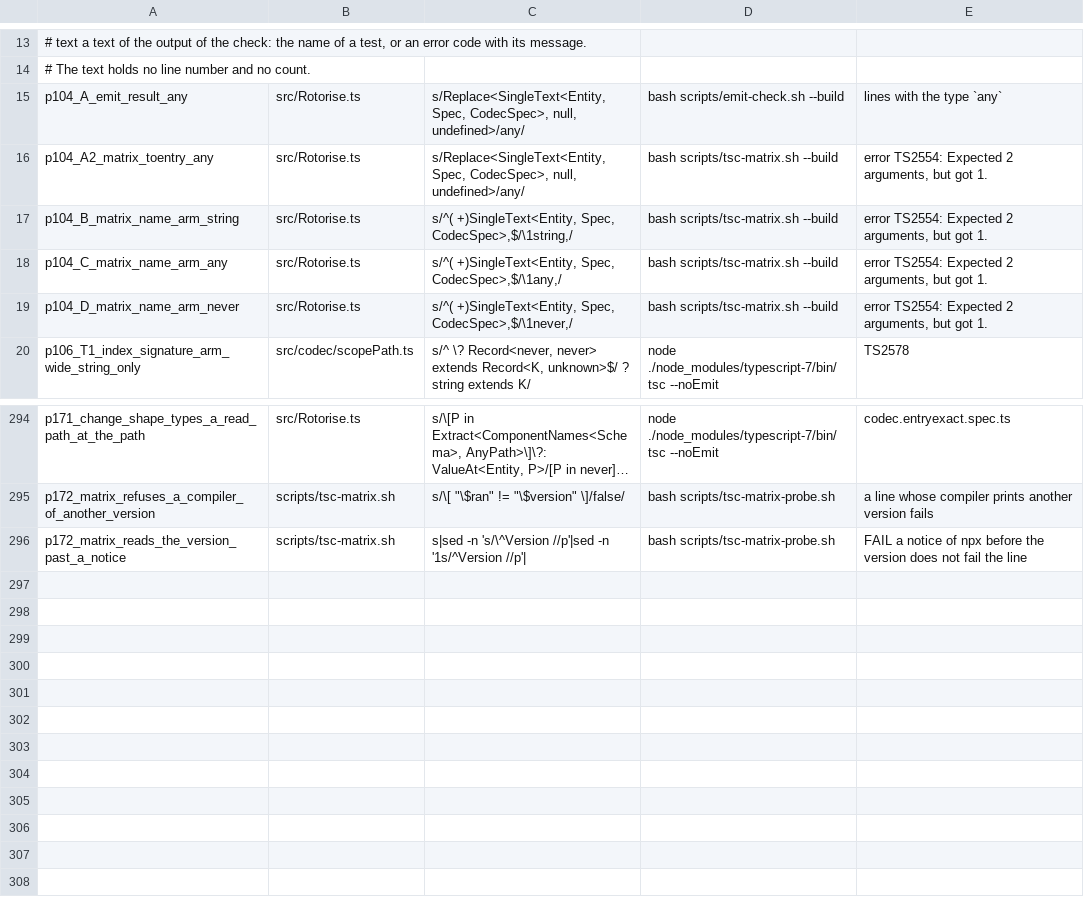
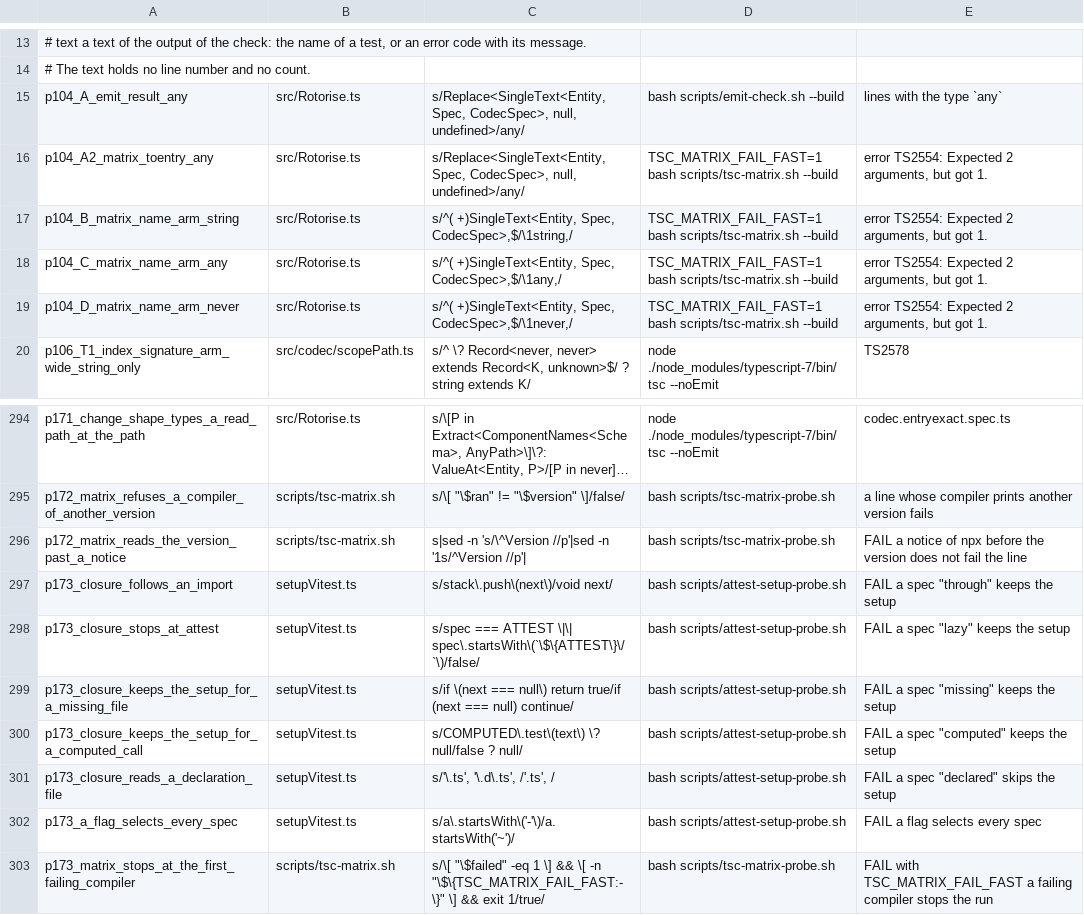
Before and after one commit to josher8a/rotorise, a TSV file: scripts/mutants.tsv, drawn as a sheet; only a part is shown, gaps mark what is left out; long unchanged cells end in …; the diff covers the shown part only.

Commit message:
perf(scripts): three gains in the dev loop, with the same output
The attest setup of vitest type-checks the project for each vitest
call. setupVitest.ts now runs the setup only where the import closure
of a selected spec reaches @ark/attest. The run selects specs from its
positional arguments, as vitest does. A flag, an argument that matches
no spec, or no argument selects every spec, and the setup runs. The
closure follows each relative import that the scanner of the compiler
reads. A computed import() or require(), and a relative import that
names no file, keep the setup. Eleven specs import @ark/attest, and no
library file imports it.

scripts/tsc-matrix.sh stops at the first failing compiler where
TSC_MATRIX_FAIL_FAST is set. The matrix rows of scripts/mutants.tsv
set it, and the full check keeps every line.

formal/scripts/type_bridge.py compiles --jobs programs at one time,
2 by default, the largest first. The results keep the order of the
programs, so the output does not depend on the count.

scripts/attest-setup-probe.sh pins the closure, and the probe of the
matrix pins the option. Seven rows in scripts/mutants.tsv pin the
rules.

Measured on d3ac8fc1 and on this change:
- vitest --run codec.keyoption.spec.ts: 22.1 s and 22.5 s at the
  base, 1.0 s and 1.1 s with the change, 15 tests pass on both.
- type_bridge.py: 228 s at --jobs 1, 161 s at --jobs 3. The two
  outputs are equal by cmp, 59 disagreements as in the baseline.
- The whole table of scripts/mutants.tsv at --jobs 4: 289 rows,
  289 died.

```diff
--- a/scripts/mutants.tsv
+++ b/scripts/mutants.tsv
@@ -15,6 +15,6 @@
 p104_A_emit_result_any	src/Rotorise.ts	s/Replace<SingleText<Entity, Spec, CodecSpec>, null, undefined>/any/	bash scripts/emit-check.sh --build	lines with the type `any`
-p104_A2_matrix_toentry_any	src/Rotorise.ts	s/Replace<SingleText<Entity, Spec, CodecSpec>, null, undefined>/any/	bash scripts/tsc-matrix.sh --build	error TS2554: Expected 2 arguments, but got 1.
-p104_B_matrix_name_arm_string	src/Rotorise.ts	s/^( +)SingleText<Entity, Spec, CodecSpec>,$/\1string,/	bash scripts/tsc-matrix.sh --build	error TS2554: Expected 2 arguments, but got 1.
-p104_C_matrix_name_arm_any	src/Rotorise.ts	s/^( +)SingleText<Entity, Spec, CodecSpec>,$/\1any,/	bash scripts/tsc-matrix.sh --build	error TS2554: Expected 2 arguments, but got 1.
-p104_D_matrix_name_arm_never	src/Rotorise.ts	s/^( +)SingleText<Entity, Spec, CodecSpec>,$/\1never,/	bash scripts/tsc-matrix.sh --build	error TS2554: Expected 2 arguments, but got 1.
+p104_A2_matrix_toentry_any	src/Rotorise.ts	s/Replace<SingleText<Entity, Spec, CodecSpec>, null, undefined>/any/	TSC_MATRIX_FAIL_FAST=1 bash scripts/tsc-matrix.sh --build	error TS2554: Expected 2 arguments, but got 1.
+p104_B_matrix_name_arm_string	src/Rotorise.ts	s/^( +)SingleText<Entity, Spec, CodecSpec>,$/\1string,/	TSC_MATRIX_FAIL_FAST=1 bash scripts/tsc-matrix.sh --build	error TS2554: Expected 2 arguments, but got 1.
+p104_C_matrix_name_arm_any	src/Rotorise.ts	s/^( +)SingleText<Entity, Spec, CodecSpec>,$/\1any,/	TSC_MATRIX_FAIL_FAST=1 bash scripts/tsc-matrix.sh --build	error TS2554: Expected 2 arguments, but got 1.
+p104_D_matrix_name_arm_never	src/Rotorise.ts	s/^( +)SingleText<Entity, Spec, CodecSpec>,$/\1never,/	TSC_MATRIX_FAIL_FAST=1 bash scripts/tsc-matrix.sh --build	error TS2554: Expected 2 arguments, but got 1.
 p106_T1_index_signature_arm_wide_string_only	src/codec/scopePath.ts	s/^      \? Record<never, never> extends Record<K, unknown>$/      ? string extends K/	node ./node_modules/typescript-7/bin/tsc --noEmit	TS2578
@@ -296 +296,8 @@ p172_matrix_refuses_a_compiler_of_another_version	scripts/tsc-matrix.sh	s/\[ "\$
 p172_matrix_reads_the_version_past_a_notice	scripts/tsc-matrix.sh	s|sed -n 's/\^Version //p'|sed -n '1s/^Version //p'|	bash scripts/tsc-matrix-probe.sh	FAIL  a notice of npx before the version does not fail the line
+p173_closure_follows_an_import	setupVitest.ts	s/stack\.push\(next\)/void next/	bash scripts/attest-setup-probe.sh	FAIL  a spec "through" keeps the setup
+p173_closure_stops_at_attest	setupVitest.ts	s/spec === ATTEST \|\| spec\.startsWith\(`\$\{ATTEST\}\/`\)/false/	bash scripts/attest-setup-probe.sh	FAIL  a spec "lazy" keeps the setup
+p173_closure_keeps_the_setup_for_a_missing_file	setupVitest.ts	s/if \(next === null\) return true/if (next === null) continue/	bash scripts/attest-setup-probe.sh	FAIL  a spec "missing" keeps the setup
+p173_closure_keeps_the_setup_for_a_computed_call	setupVitest.ts	s/COMPUTED\.test\(text\) \? null/false ? null/	bash scripts/attest-setup-probe.sh	FAIL  a spec "computed" keeps the setup
+p173_closure_reads_a_declaration_file	setupVitest.ts	s/'\.ts', '\.d\.ts', /'.ts', /	bash scripts/attest-setup-probe.sh	FAIL  a spec "declared" skips the setup
+p173_a_flag_selects_every_spec	setupVitest.ts	s/a\.startsWith\('-'\)/a.startsWith('~')/	bash scripts/attest-setup-probe.sh	FAIL  a flag selects every spec
+p173_matrix_stops_at_the_first_failing_compiler	scripts/tsc-matrix.sh	s/\[ "\$failed" -eq 1 \] && \[ -n "\$\{TSC_MATRIX_FAIL_FAST:-\}" \] && exit 1/true/	bash scripts/tsc-matrix-probe.sh	FAIL  with TSC_MATRIX_FAIL_FAST a failing compiler stops the run
```
Also changed, not shown: 19 edited cells elsewhere in this file, 5 other files.
